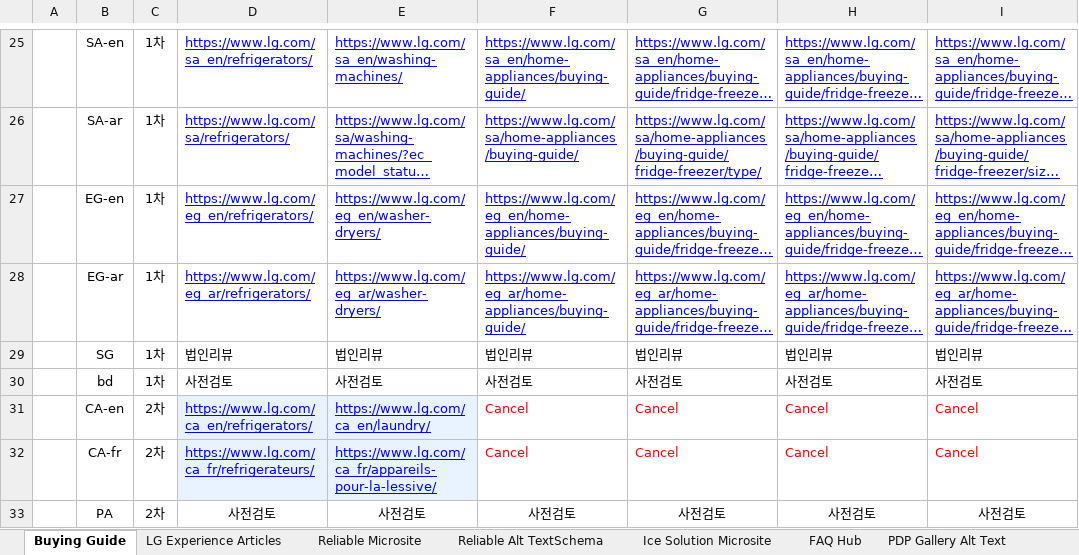
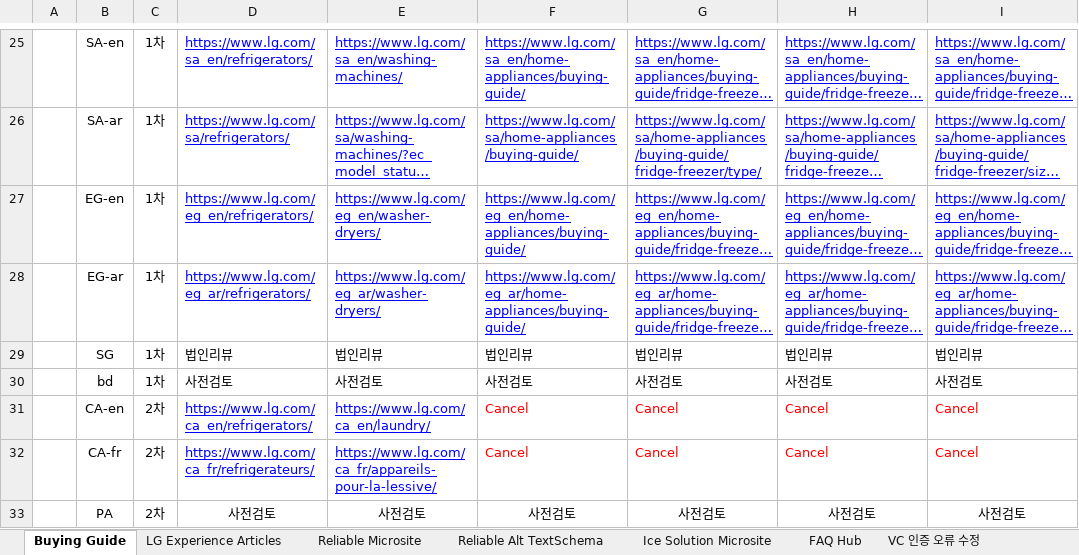
Before and after one commit to towdew/hs-dashboard, an Excel workbook: hs/Global Request.xlsx, sheet Buying Guide, drawn as a sheet; only a part is shown, gaps mark what is left out; long unchanged cells end in …; values as stored, in another font and other column widths than the file's, no borders; charts and pictures not drawn; the diff covers the shown part only; the diff names each change by its address in the sheet, - before the commit and + after, or states it on an @@ line.

```diff
--- a/hs/Global Request.xlsx (sheet Buying Guide)
+++ b/hs/Global Request.xlsx (sheet Buying Guide)
-D31:E32 fill: #E9F2FF
+D31:E32 fill: none
```
Also changed, not shown: 12 edited cells and cell formats elsewhere in this sheet, sheet VC 인증 오류 수정, sheet Reliable Microsite, sheet Ice Solution Microsite, sheet Reliable Alt TextSchema, sheet FAQ Hub, sheet LG Experience Articles, 2 more sheets, other sheet tabs, 2 other files.
